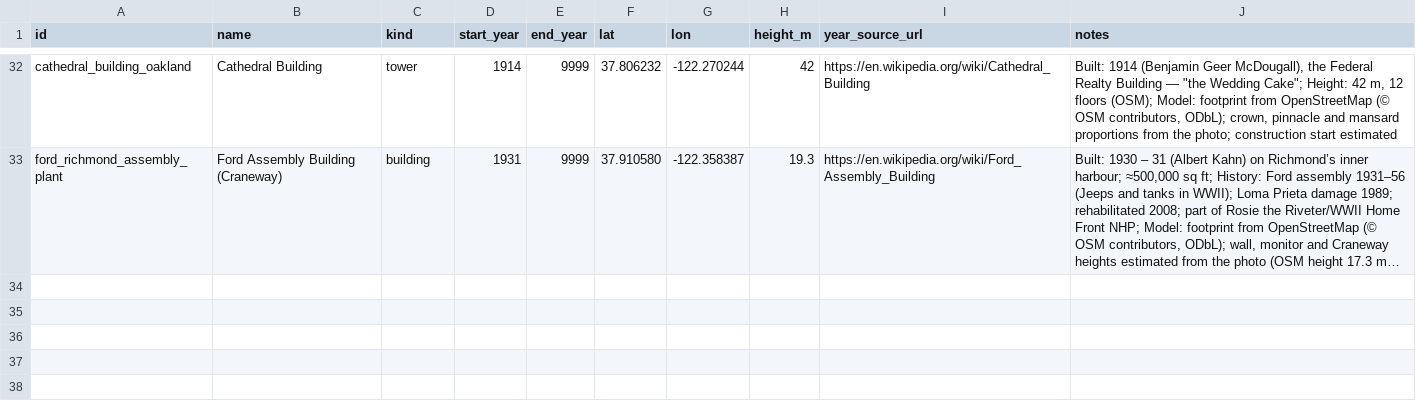
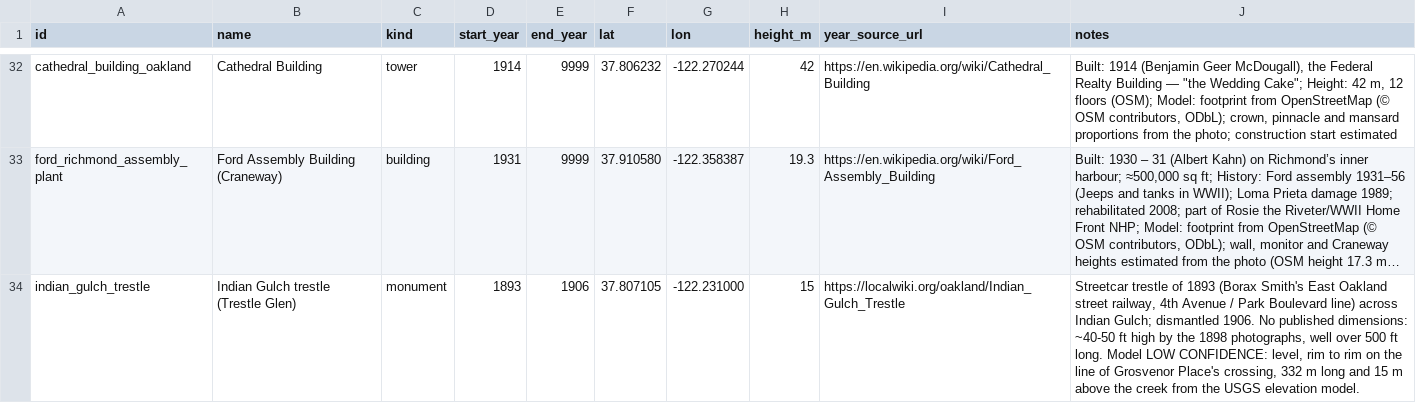
Before and after one commit to tjaffee99/bay, a CSV file: data/tables/landmarks_eastbay.csv, drawn as a sheet; only a part is shown, gaps mark what is left out; long unchanged cells end in …; the diff names each change by its address in the sheet, - before the commit and + after, or states it on an @@ line.

```diff
--- a/data/tables/landmarks_eastbay.csv
+++ b/data/tables/landmarks_eastbay.csv
+row 34: indian_gulch_trestle | Indian Gulch trestle (Trestle Glen) | monument | 1893 | 1906 | 37.807105 | -122.231000 | 15 | https://localwiki.org/oakland/Indian_Gulch_Trestle | Streetcar trestle of 1893 (Borax Smith's East Oakland street railway, 4th Avenue / Park Boulevard line) across Indian Gulch; dismantled 1906. No published dimensions: ~40-50 ft high by the 1898 photographs, well over 500 ft long. Model LOW CONFIDENCE: level, rim to rim on the line of Grosvenor Place's crossing, 332 m long and 15 m above the creek from the USGS elevation model.
```
Also changed, not shown: data/manual/routes.csv, 6 other files.
